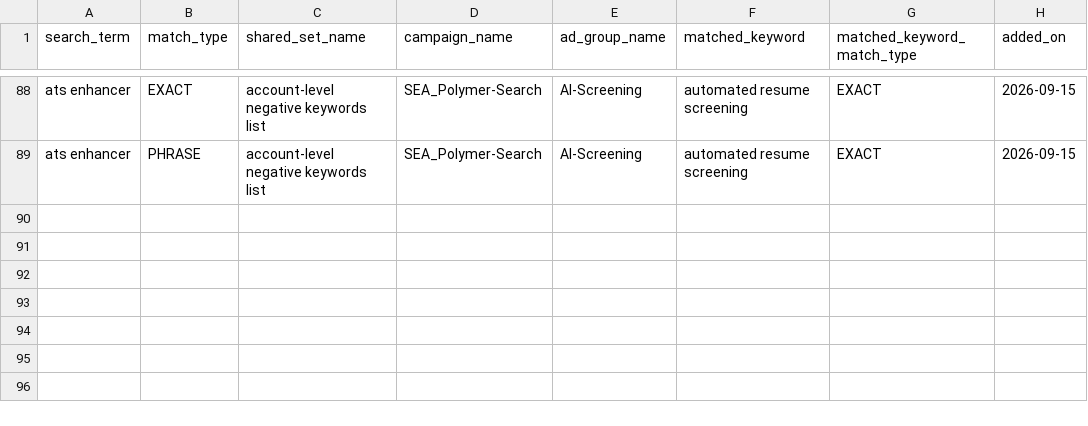
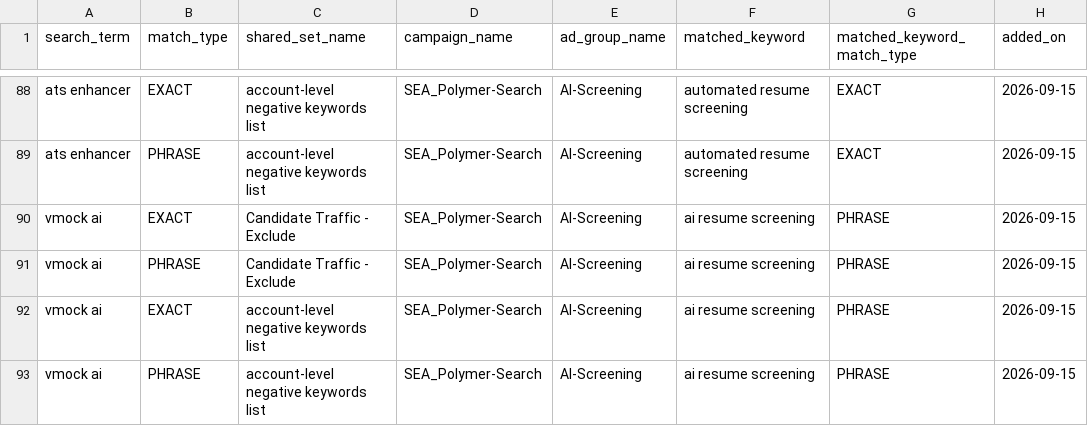
Before and after one commit to jessicagertig/paid-ads-management-pipeline, a CSV file: catalogue/added_negatives.csv, drawn as a sheet; only a part is shown, gaps mark what is left out; the diff names each change by its address in the sheet, - before the commit and + after, or states it on an @@ line.

```diff
--- a/catalogue/added_negatives.csv
+++ b/catalogue/added_negatives.csv
+row 90: vmock ai | EXACT | Candidate Traffic - Exclude | SEA_Polymer-Search | AI-Screening | ai resume screening | PHRASE | 2026-09-15
+row 91: vmock ai | PHRASE | Candidate Traffic - Exclude | SEA_Polymer-Search | AI-Screening | ai resume screening | PHRASE | 2026-09-15
+row 92: vmock ai | EXACT | account-level negative keywords list | SEA_Polymer-Search | AI-Screening | ai resume screening | PHRASE | 2026-09-15
+row 93: vmock ai | PHRASE | account-level negative keywords list | SEA_Polymer-Search | AI-Screening | ai resume screening | PHRASE | 2026-09-15
```
